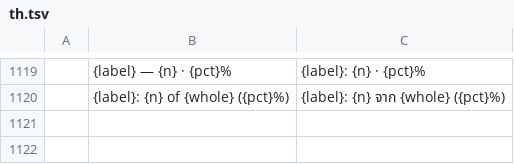
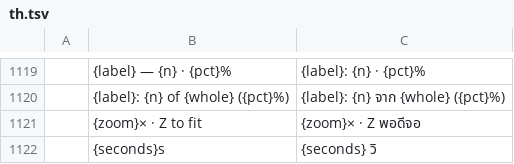
Before and after one commit to Topzic/sortlens-rust, a TSV file: crates/ui/src/i18n/th.tsv, drawn as a sheet; only a part is shown, gaps mark what is left out; the diff names each change by its address in the sheet, - before the commit and + after, or states it on an @@ line.

```diff
--- a/crates/ui/src/i18n/th.tsv
+++ b/crates/ui/src/i18n/th.tsv
+row 1121:  | {zoom}× · Z to fit | {zoom}× · Z พอดีจอ
+row 1122:  | {seconds}s | {seconds} วิ
```
Also changed, not shown: crates/ui/src/i18n/ar.tsv, crates/ui/src/i18n/ja.tsv, 7 other files.
